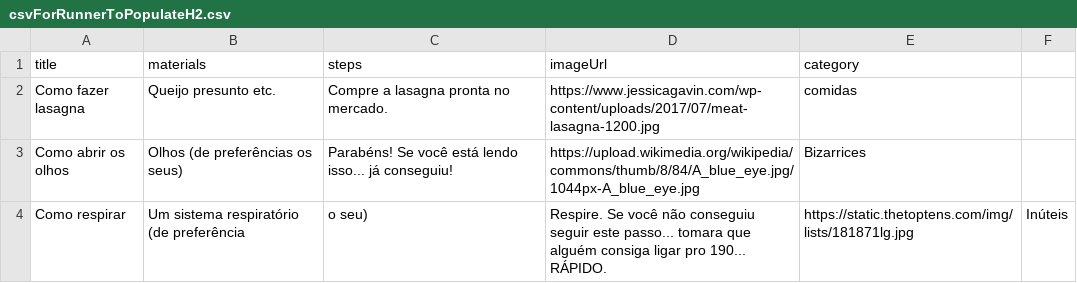
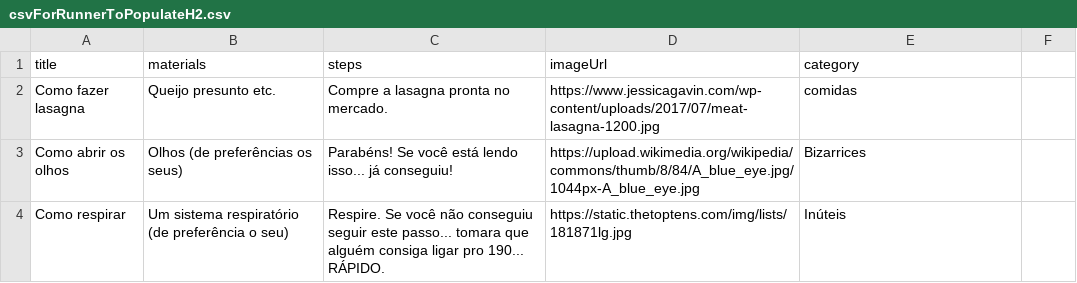
Before and after one commit to Bullamano/fiap-grupoj-fase3-entrega2-Spring, a CSV file: fase3/Postman/csvForRunnerToPopulateH2.csv, drawn as a sheet.

Commit message:
Correção no csv do runner

```diff
--- a/fase3/Postman/csvForRunnerToPopulateH2.csv
+++ b/fase3/Postman/csvForRunnerToPopulateH2.csv
@@ -3,2 +3,2 @@ Como fazer lasagna,Queijo presunto etc.,Compre a lasagna pronta no mercado.,http
 Como abrir os olhos,Olhos (de preferências os seus),Parabéns! Se você está lendo isso... já conseguiu!,https://upload.wikimedia.org/wikipedia/commons/thumb/8/84/A_blue_eye.jpg/1044px-A_blue_eye.jpg,Bizarrices
-Como respirar,Um sistema respiratório (de preferência, o seu),Respire. Se você não conseguiu seguir este passo... tomara que alguém consiga ligar pro 190... RÁPIDO.,https://static.thetoptens.com/img/lists/181871lg.jpg,Inúteis
+Como respirar,Um sistema respiratório (de preferência o seu),Respire. Se você não conseguiu seguir este passo... tomara que alguém consiga ligar pro 190... RÁPIDO.,https://static.thetoptens.com/img/lists/181871lg.jpg, Inúteis
```
